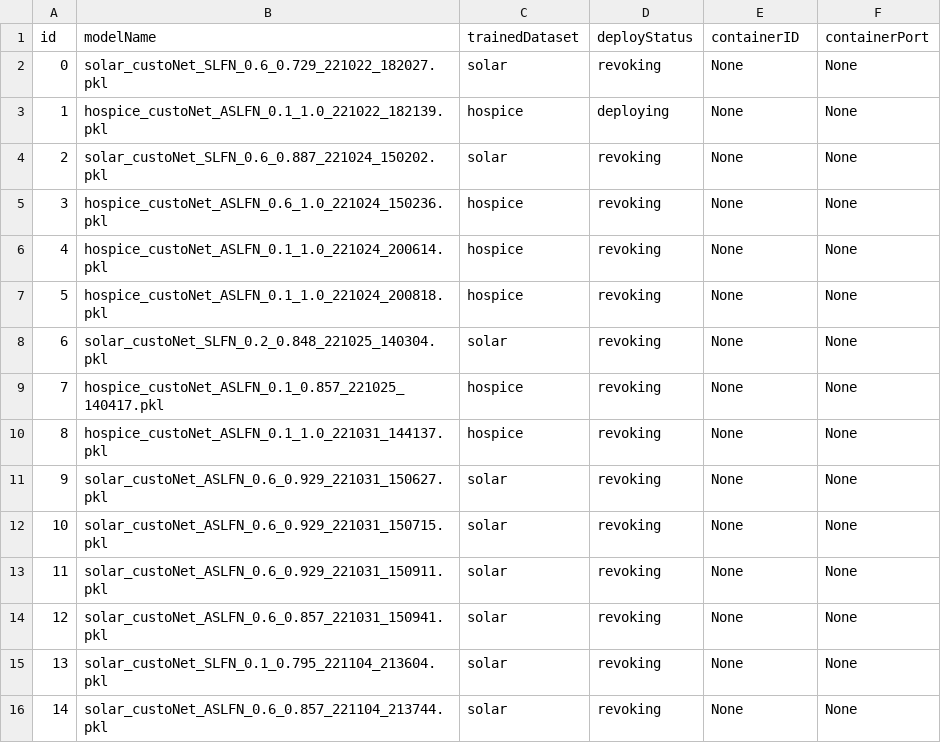
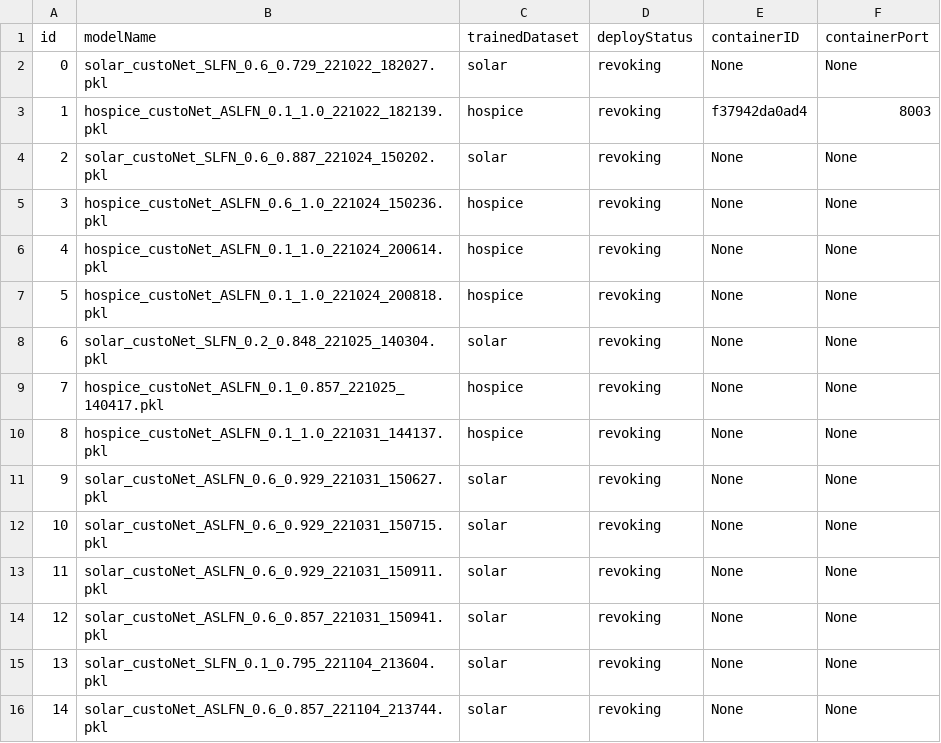
Before and after one commit to DpRams/NLA, a CSV file: model_deploying/deployment.csv, drawn as a sheet.

```diff
--- a/model_deploying/deployment.csv
+++ b/model_deploying/deployment.csv
@@ -2,3 +2,3 @@ id,modelName,trainedDataset,deployStatus,containerID,containerPort
 0,solar_custoNet_SLFN_0.6_0.729_221022_182027.pkl,solar,revoking,None,None
-1,hospice_custoNet_ASLFN_0.1_1.0_221022_182139.pkl,hospice,deploying,None,None
+1,hospice_custoNet_ASLFN_0.1_1.0_221022_182139.pkl,hospice,revoking,f37942da0ad4,8003
 2,solar_custoNet_SLFN_0.6_0.887_221024_150202.pkl,solar,revoking,None,None
```
Also changed, not shown: 3 other files.
